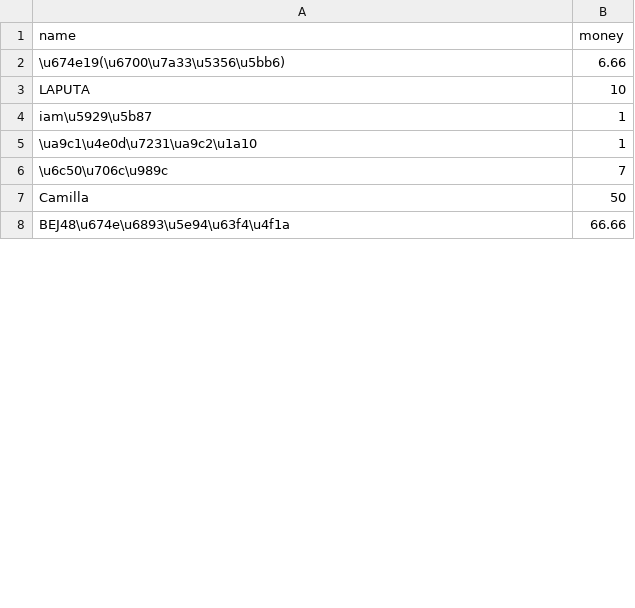
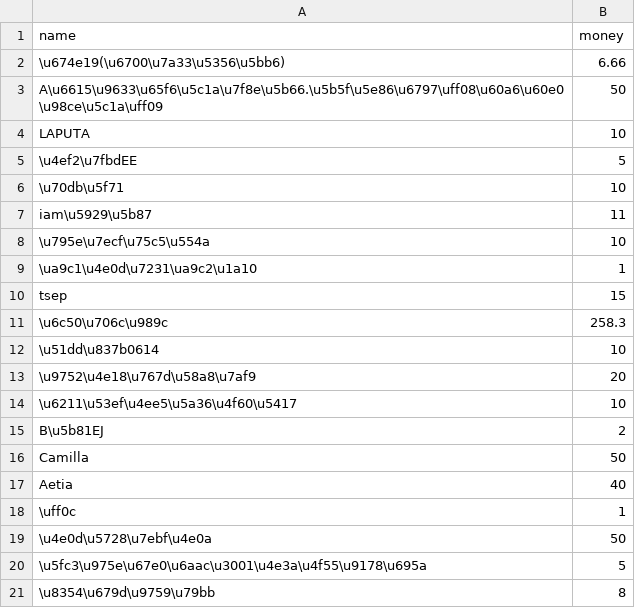
Before and after one commit to uestcwt2015/qqbot-plugin, a CSV file: test.csv, drawn as a sheet; only a part is shown; the shorter side is filled out with more unchanged rows; the diff covers the shown part only.

```diff
--- a/test.csv
+++ b/test.csv
@@ -2,6 +2,20 @@ name,money
 \u674e19(\u6700\u7a33\u5356\u5bb6),6.66
+A\u6615\u9633\u65f6\u5c1a\u7f8e\u5b66.\u5b5f\u5e86\u6797\uff08\u60a6\u60e0\u98ce\u5c1a\uff09,50
 LAPUTA,10
-iam\u5929\u5b87,1
+\u4ef2\u7fbdEE,5
+\u70db\u5f71,10
+iam\u5929\u5b87,11
+\u795e\u7ecf\u75c5\u554a,10
 \ua9c1\u4e0d\u7231\ua9c2\u1a10,1
-\u6c50\u706c\u989c,7
+tsep,15
+\u6c50\u706c\u989c,258.3
+\u51dd\u837b0614,10
+\u9752\u4e18\u767d\u58a8\u7af9,20
+\u6211\u53ef\u4ee5\u5a36\u4f60\u5417,10
+B\u5b81EJ,2
 Camilla,50
+Aetia,40
+\uff0c,1
+\u4e0d\u5728\u7ebf\u4e0a,50
+\u5fc3\u975e\u67e0\u6aac\u3001\u4e3a\u4f55\u9178\u695a,5
+\u8354\u679d\u9759\u79bb,8
```
Also changed, not shown: 52 added rows, 9 removed rows, 8 moved rows and 1 edited cell elsewhere in this file, 3 other files.
